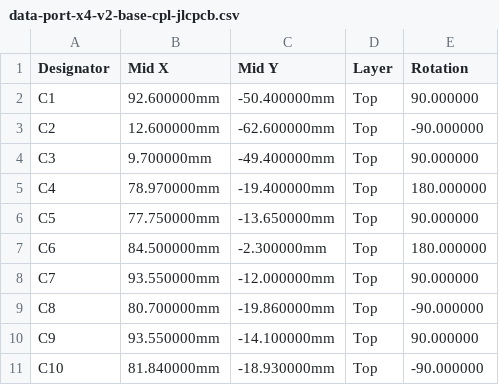
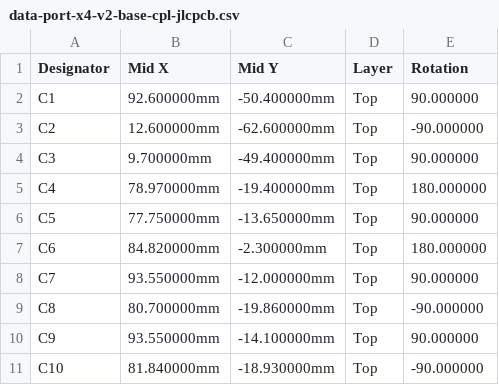
Before and after one commit to kartben/hw-testing-rack, a CSV file: electronics/data-port-x4-v2/fab/data-port-x4-v2-base-cpl-jlcpcb.csv, drawn as a sheet; only a part is shown.

```diff
--- a/electronics/data-port-x4-v2/fab/data-port-x4-v2-base-cpl-jlcpcb.csv
+++ b/electronics/data-port-x4-v2/fab/data-port-x4-v2-base-cpl-jlcpcb.csv
@@ -6,3 +6,3 @@ C4,78.970000mm,-19.400000mm,Top,180.000000
 C5,77.750000mm,-13.650000mm,Top,90.000000
-C6,84.500000mm,-2.300000mm,Top,180.000000
+C6,84.820000mm,-2.300000mm,Top,180.000000
 C7,93.550000mm,-12.000000mm,Top,90.000000
```
Also changed, not shown: electronics/data-port-x4-v2/fab/data-port-x4-v2-cpl-jlcpcb.csv, electronics/data-port-x4-v2/fab/data-port-x4-v2-panel-cpl-jlcpcb.csv, 10 other files.
